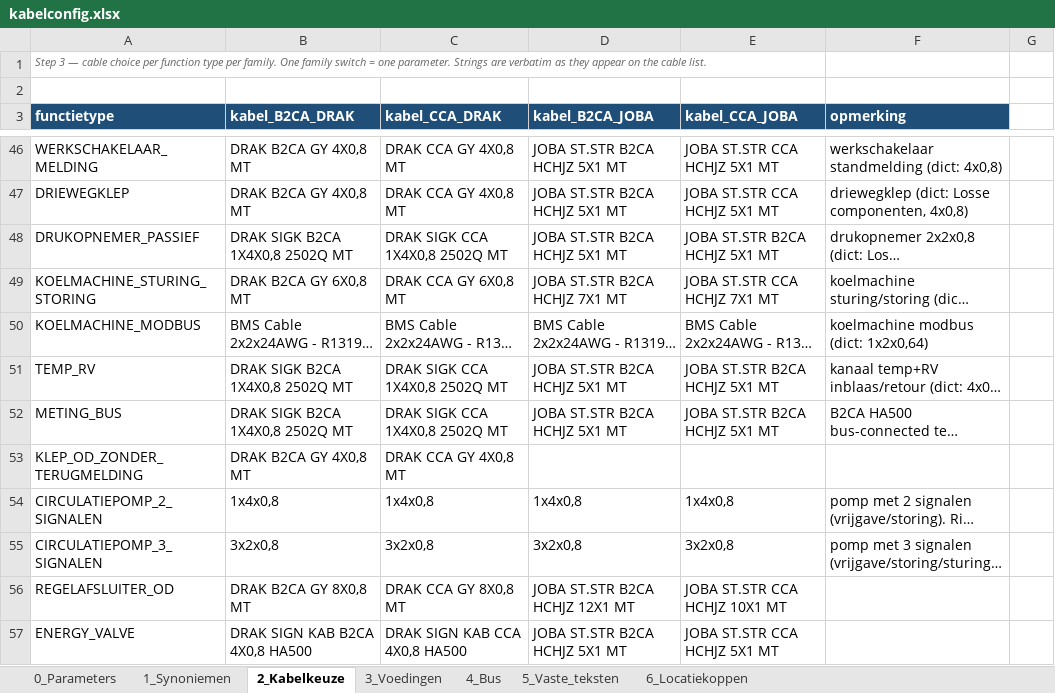
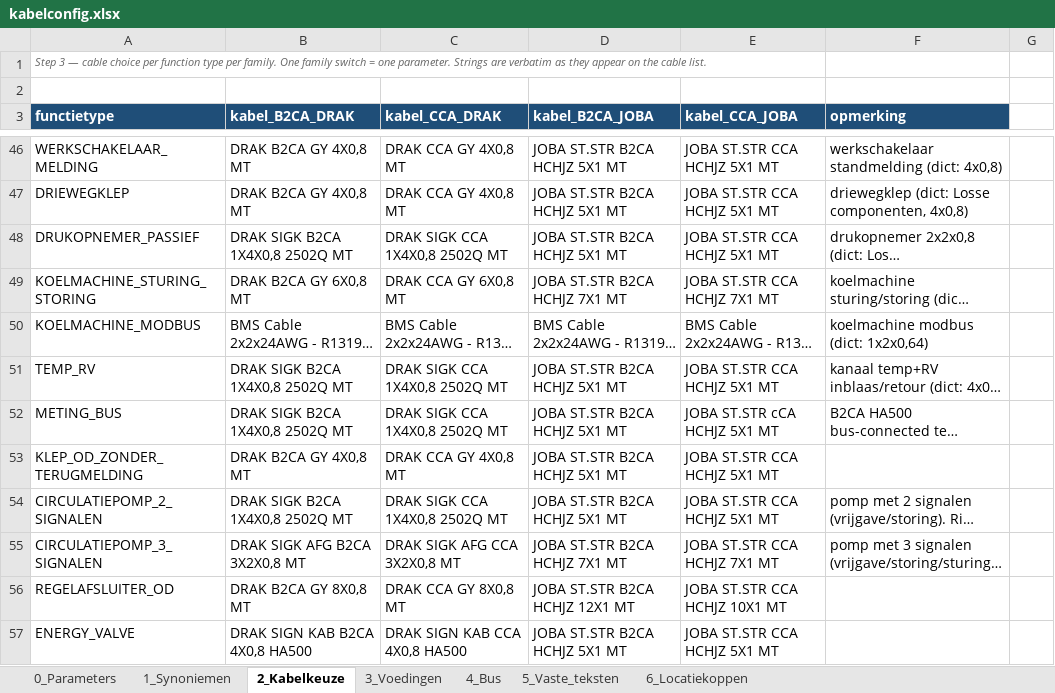
Before and after one commit to 01lauraa/io2cablev5, an Excel workbook: config/kabelconfig.xlsx, sheet 2_Kabelkeuze, drawn as a sheet; only a part is shown, gaps mark what is left out; long unchanged cells end in …; values as stored, in another font and other column widths than the file's, no borders; the diff covers the shown part only; the diff names each change by its address in the sheet, - before the commit and + after, or states it on an @@ line.

```diff
--- a/config/kabelconfig.xlsx (sheet 2_Kabelkeuze)
+++ b/config/kabelconfig.xlsx (sheet 2_Kabelkeuze)
-E48 (kabel_CCA_JOBA): JOBA ST.STR B2CA HCHJZ 5X1 MT
+E48 (kabel_CCA_JOBA): JOBA ST.STR CCA HCHJZ 5X1 MT
-E51 (kabel_CCA_JOBA): JOBA ST.STR B2CA HCHJZ 5X1 MT
+E51 (kabel_CCA_JOBA): JOBA ST.STR CCA HCHJZ 5X1 MT
-E52 (kabel_CCA_JOBA): JOBA ST.STR B2CA HCHJZ 5X1 MT
+E52 (kabel_CCA_JOBA): JOBA ST.STR cCA HCHJZ 5X1 MT
-D53 (kabel_B2CA_JOBA): (empty)
+D53 (kabel_B2CA_JOBA): JOBA ST.STR B2CA HCHJZ 5X1 MT
-E53 (kabel_CCA_JOBA): (empty)
+E53 (kabel_CCA_JOBA): JOBA ST.STR CCA HCHJZ 5X1 MT
-B54 (kabel_B2CA_DRAK): 1x4x0,8
+B54 (kabel_B2CA_DRAK): DRAK SIGK B2CA 1X4X0,8 2502Q MT
-C54 (kabel_CCA_DRAK): 1x4x0,8
+C54 (kabel_CCA_DRAK): DRAK SIGK CCA 1X4X0,8 2502Q MT
-D54 (kabel_B2CA_JOBA): 1x4x0,8
+D54 (kabel_B2CA_JOBA): JOBA ST.STR B2CA HCHJZ 5X1 MT
-E54 (kabel_CCA_JOBA): 1x4x0,8
+E54 (kabel_CCA_JOBA): JOBA ST.STR CCA HCHJZ 5X1 MT
-B55 (kabel_B2CA_DRAK): 3x2x0,8
+B55 (kabel_B2CA_DRAK): DRAK SIGK AFG B2CA 3X2X0,8 MT
-C55 (kabel_CCA_DRAK): 3x2x0,8
+C55 (kabel_CCA_DRAK): DRAK SIGK AFG CCA 3X2X0,8 MT
-D55 (kabel_B2CA_JOBA): 3x2x0,8
+D55 (kabel_B2CA_JOBA): JOBA ST.STR B2CA HCHJZ 7X1 MT
-E55 (kabel_CCA_JOBA): 3x2x0,8
+E55 (kabel_CCA_JOBA): JOBA ST.STR CCA HCHJZ 7X1 MT
```
Also changed, not shown: 1 added row and 13 edited cells elsewhere in this sheet, sheet 3_Voedingen, inputs/7243_checkwithrick/IO_parsed.xlsx, 42 other files.
